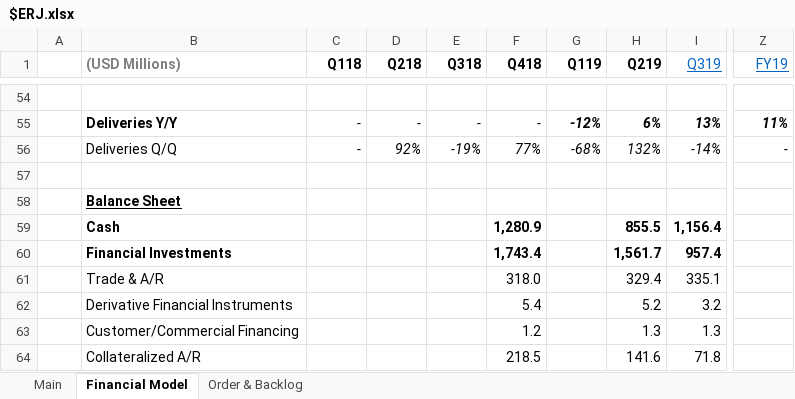
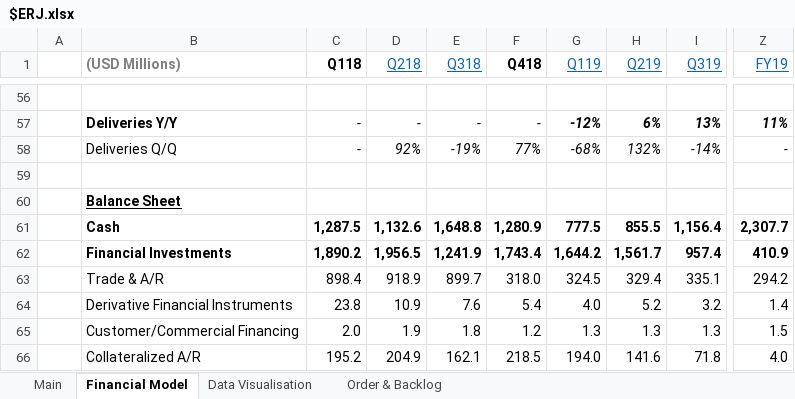
Before and after one commit to Charlie-Hill/Financial-Models, an Excel workbook: $ERJ.xlsx, sheet Financial Model, drawn as a sheet; only a part is shown, gaps mark what is left out; values as stored, in another font and other column widths than the file's, no borders; charts and pictures not drawn; addresses are those after the commit; the diff covers the shown part only; the diff names each change by its address in the sheet, - before the commit and + after, or states it on an @@ line.

Commit message:
Update $ERJ with Q118, Q218 data data visualisation tab

```diff
--- a/$ERJ.xlsx (sheet Financial Model)
+++ b/$ERJ.xlsx (sheet Financial Model)
+sheet tab: Data Visualisation
@@ D1:E1 bold: on → off, underline: off → on, text colour: black → #0563C1 @@
@@ G1:H1 bold: on → off, underline: off → on, text colour: black → #0563C1 @@
-C61 (Q118): (empty)
+C61 (Q118): 1,287.5
-D61 (Q218): (empty)
+D61 (Q218): 1,132.6
-E61 (Q318): (empty)
+E61 (Q318): 1,648.8
-G61 (Q119): (empty)
+G61 (Q119): 777.5
-Z61 (FY19): (empty)
+Z61 (FY19): 2,307.7
-C62 (Q118): (empty)
+C62 (Q118): 1,890.2
-D62 (Q218): (empty)
+D62 (Q218): 1,956.5
-E62 (Q318): (empty)
+E62 (Q318): 1,241.9
-G62 (Q119): (empty)
+G62 (Q119): 1,644.2
-Z62 (FY19): (empty)
+Z62 (FY19): 410.9
-C63 (Q118): (empty)
+C63 (Q118): 898.4
-D63 (Q218): (empty)
+D63 (Q218): 918.9
-E63 (Q318): (empty)
+E63 (Q318): 899.7
-G63 (Q119): (empty)
+G63 (Q119): 324.5
-Z63 (FY19): (empty)
+Z63 (FY19): 294.2
-C64 (Q118): (empty)
+C64 (Q118): 23.8
-D64 (Q218): (empty)
+D64 (Q218): 10.9
-E64 (Q318): (empty)
+E64 (Q318): 7.6
-G64 (Q119): (empty)
+G64 (Q119): 4.0
-Z64 (FY19): (empty)
+Z64 (FY19): 1.4
-C65 (Q118): (empty)
+C65 (Q118): 2.0
-D65 (Q218): (empty)
+D65 (Q218): 1.9
-E65 (Q318): (empty)
+E65 (Q318): 1.8
-G65 (Q119): (empty)
+G65 (Q119): 1.3
-Z65 (FY19): (empty)
+Z65 (FY19): 1.5
-C66 (Q118): (empty)
+C66 (Q118): 195.2
-D66 (Q218): (empty)
+D66 (Q218): 204.9
-E66 (Q318): (empty)
+E66 (Q318): 162.1
-G66 (Q119): (empty)
+G66 (Q119): 194.0
-Z66 (FY19): (empty)
+Z66 (FY19): 4.0
```
Also changed, not shown: 5 added rows, 1 removed row, 379 edited cells and cell formats elsewhere in this sheet, sheet Main, formulas that keep their value, charts or pictures.
